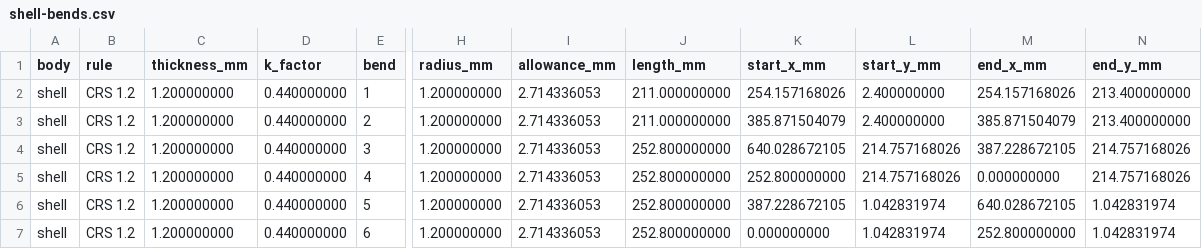
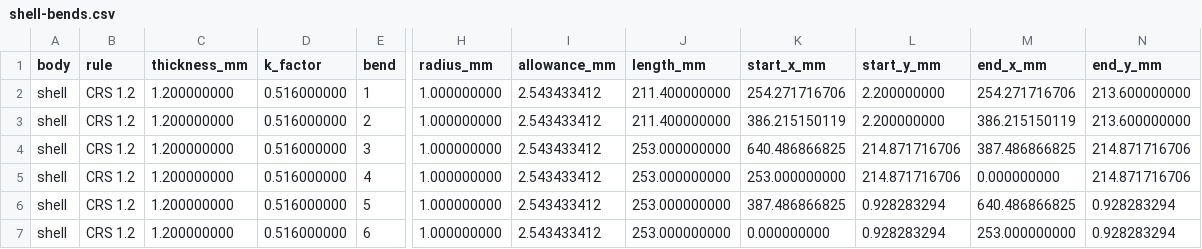
Before and after one commit to OptimoSupreme/reactor, a CSV file: mechanical/export/shell-bends.csv, drawn as a sheet; only a part is shown, gaps mark what is left out; the diff names each change by its address in the sheet, - before the commit and + after, or states it on an @@ line.

```diff
--- a/mechanical/export/shell-bends.csv
+++ b/mechanical/export/shell-bends.csv
-D2:D7 (k_factor): 0.440000000
+D2:D7 (k_factor): 0.516000000
-H2:H7 (radius_mm): 1.200000000
+H2:H7 (radius_mm): 1.000000000
-I2:I7 (allowance_mm): 2.714336053
+I2:I7 (allowance_mm): 2.543433412
-J2:J3 (length_mm): 211.000000000
+J2:J3 (length_mm): 211.400000000
-K2 (start_x_mm): 254.157168026
+K2 (start_x_mm): 254.271716706
-L2:L3 (start_y_mm): 2.400000000
+L2:L3 (start_y_mm): 2.200000000
-M2 (end_x_mm): 254.157168026
+M2 (end_x_mm): 254.271716706
-N2:N3 (end_y_mm): 213.400000000
+N2:N3 (end_y_mm): 213.600000000
-K3 (start_x_mm): 385.871504079
+K3 (start_x_mm): 386.215150119
-M3 (end_x_mm): 385.871504079
+M3 (end_x_mm): 386.215150119
-J4:J7 (length_mm): 252.800000000
+J4:J7 (length_mm): 253.000000000
-K4 (start_x_mm): 640.028672105
+K4 (start_x_mm): 640.486866825
-L4:L5 (start_y_mm): 214.757168026
+L4:L5 (start_y_mm): 214.871716706
-M4 (end_x_mm): 387.228672105
+M4 (end_x_mm): 387.486866825
-N4:N5 (end_y_mm): 214.757168026
+N4:N5 (end_y_mm): 214.871716706
-K5 (start_x_mm): 252.800000000
+K5 (start_x_mm): 253.000000000
-K6 (start_x_mm): 387.228672105
+K6 (start_x_mm): 387.486866825
-L6:L7 (start_y_mm): 1.042831974
+L6:L7 (start_y_mm): 0.928283294
-M6 (end_x_mm): 640.028672105
+M6 (end_x_mm): 640.486866825
-N6:N7 (end_y_mm): 1.042831974
+N6:N7 (end_y_mm): 0.928283294
-M7 (end_x_mm): 252.800000000
+M7 (end_x_mm): 253.000000000
```
Also changed, not shown: mechanical/export/core-bends.csv, mechanical/export/shelf-bends.csv, 33 other files.
